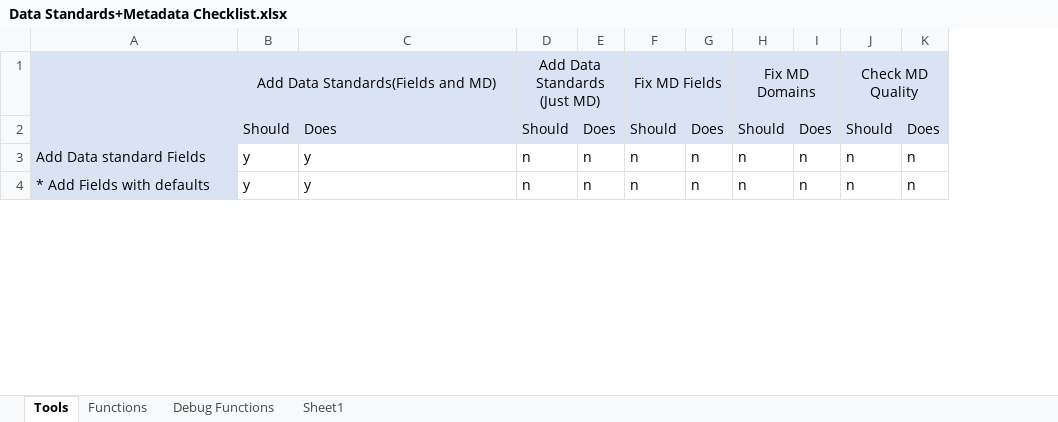
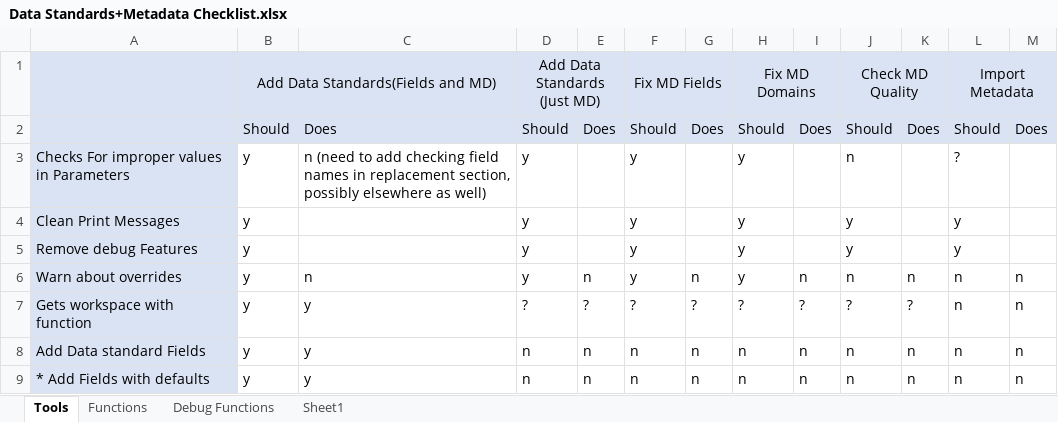
Before and after one commit to Claireehallock/Hallock_Metadata_Tools, an Excel workbook: Data Standards+Metadata Checklist.xlsx, sheet Tools, drawn as a sheet; only a part is shown; values as stored, in another font and other column widths than the file's, no borders; conditional formats not drawn; the diff covers the shown part only; the diff names each change by its address in the sheet, - before the commit and + after, or states it on an @@ line.

```diff
--- a/Data Standards+Metadata Checklist.xlsx (sheet Tools)
+++ b/Data Standards+Metadata Checklist.xlsx (sheet Tools)
+column L, rows 1-2: Import Metadata | Should; rows 8-9: n | n
+column M, row 2: Does; rows 8-9: n | n
+row 3: Checks For improper values in Parameters | y | n (need to add checking field names in replacement section, possibly elsewhere as well) | y |  | y |  | y |  | n |  | ?
+row 4: Clean Print Messages | y |  | y |  | y |  | y |  | y |  | y
+row 5: Remove debug Features | y |  | y |  | y |  | y |  | y |  | y
@@ row 8 moved to row 6: Warn about overrides @@
+row 7: Gets workspace with function | y | y | ? | ? | ? | ? | ? | ? | ? | ? | n | n
```
Also changed, not shown: 1 added row and 13 edited cells elsewhere in this sheet, sheet Functions, 2 other files.
